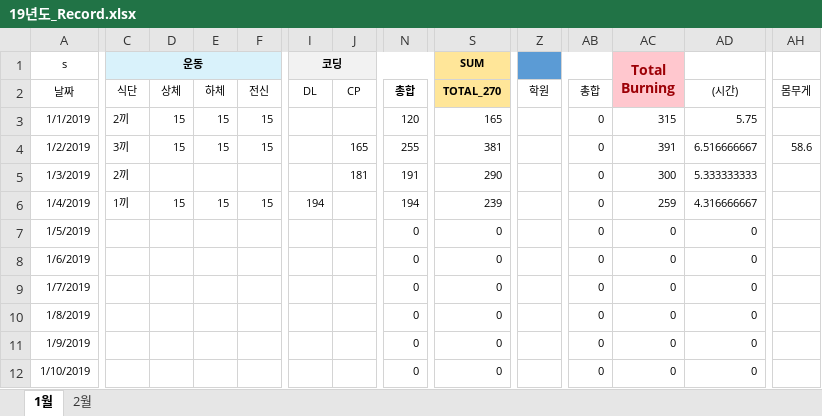
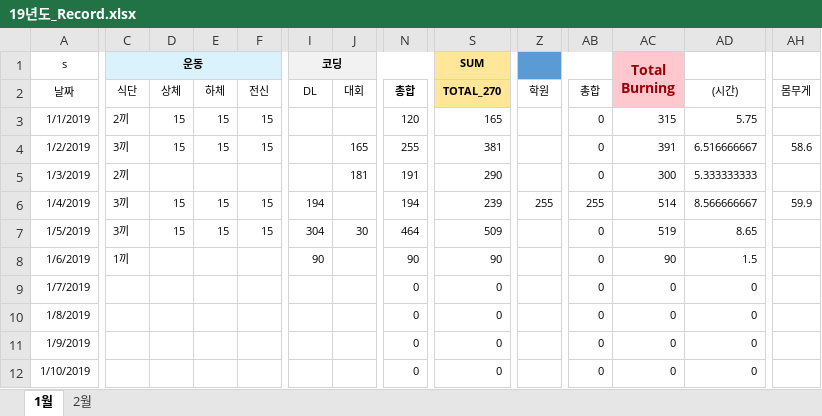
Before and after one commit to Taeu/taeu.github.io, an Excel workbook: record/19년도_Record.xlsx, sheet 1월, drawn as a sheet; only a part is shown, gaps mark what is left out; values as stored, in another font and other column widths than the file's, no borders; the diff covers the shown part only; the diff names each change by its address in the sheet, - before the commit and + after, or states it on an @@ line.

Commit message:
record

```diff
--- a/record/19년도_Record.xlsx (sheet 1월)
+++ b/record/19년도_Record.xlsx (sheet 1월)
-J2: CP
+J2: 대회
-C6 (운동): 1끼
+C6 (운동): 3끼
-Z6: (empty)
+Z6: 255
-AB6: 0
+AB6: 255
-AC6 (Total Burning): 259
+AC6 (Total Burning): 514
-AD6: 4.316666667
+AD6: 8.566666667
-AH6: (empty)
+AH6: 59.9
-C7 (운동): (empty)
+C7 (운동): 3끼
-D7: (empty)
+D7: 15
-E7: (empty)
+E7: 15
-F7: (empty)
+F7: 15
-I7 (코딩): (empty)
+I7 (코딩): 304
-J7: (empty)
+J7: 30
-N7: 0
+N7: 464
-S7 (SUM): 0
+S7 (SUM): 509
-AC7 (Total Burning): 0
+AC7 (Total Burning): 519
-AD7: 0
+AD7: 8.65
-C8 (운동): (empty)
+C8 (운동): 1끼
-I8 (코딩): (empty)
+I8 (코딩): 90
-N8: 0
+N8: 90
-S8 (SUM): 0
+S8 (SUM): 90
-AC8 (Total Burning): 0
+AC8 (Total Burning): 90
-AD8: 0
+AD8: 1.5
```
Also changed, not shown: 29 edited cells elsewhere in this sheet.
